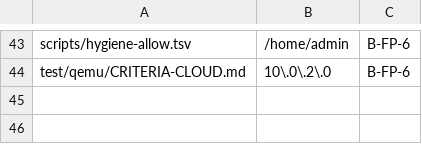
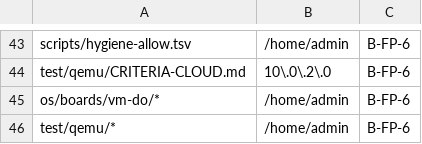
Before and after one commit to onemindos/ONEMINDOS, a TSV file: scripts/hygiene-allow.tsv, drawn as a sheet; only a part is shown, gaps mark what is left out; the diff names each change by its address in the sheet, - before the commit and + after, or states it on an @@ line.

```diff
--- a/scripts/hygiene-allow.tsv
+++ b/scripts/hygiene-allow.tsv
+row 45: os/boards/vm-do/* | /home/admin | B-FP-6
+row 46: test/qemu/* | /home/admin | B-FP-6
```
Also changed, not shown: 2 other files.
